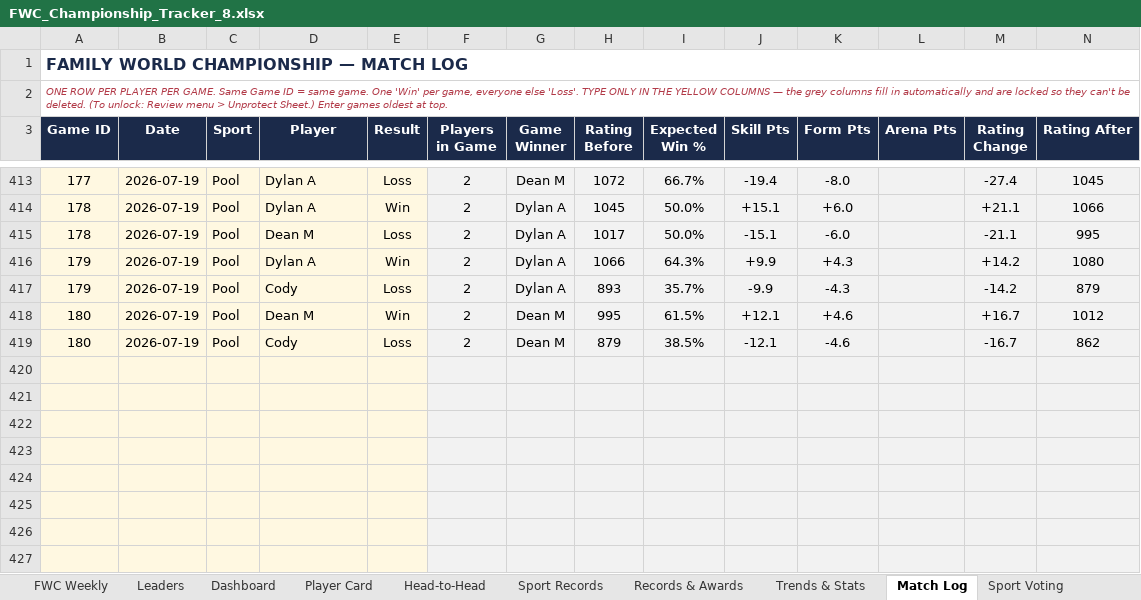
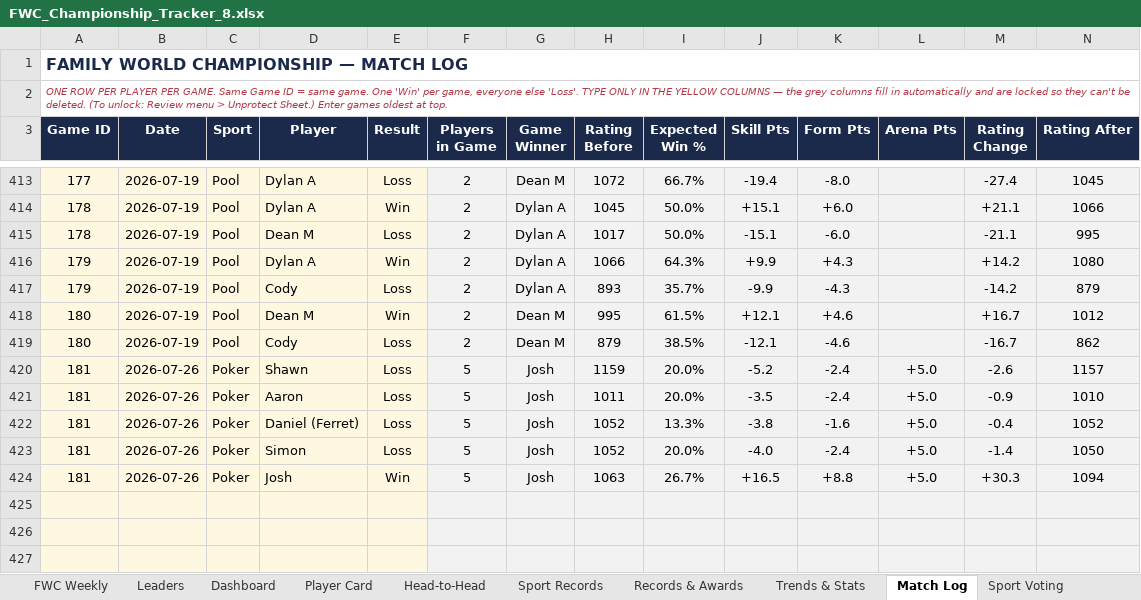
Before and after one commit to PeachyAUS/fwc, an Excel workbook: FWC_Championship_Tracker_8.xlsx, sheet Match Log, drawn as a sheet; only a part is shown, gaps mark what is left out; values as stored, in another font and other column widths than the file's, no borders; removed rows and columns are numbered as before the commit, all else as after; rows hold the shown columns only; the diff names each change by its address in the sheet, - before the commit and + after, or states it on an @@ line.

Commit message:
Wrap, week ending 27 Jul (poker night, champ At risk), game 181 data

```diff
--- a/FWC_Championship_Tracker_8.xlsx (sheet Match Log)
+++ b/FWC_Championship_Tracker_8.xlsx (sheet Match Log)
-row 420: (empty)
-row 421: (empty)
-row 422: (empty)
-row 423: (empty)
-row 424: (empty)
+row 420: 181 | 2026-07-26 | Poker | Shawn | Loss | 5 | Josh | 1159 | 20.0% | -5.2 | -2.4 | +5.0 | -2.6 | 1157
+row 421: 181 | 2026-07-26 | Poker | Aaron | Loss | 5 | Josh | 1011 | 20.0% | -3.5 | -2.4 | +5.0 | -0.9 | 1010
+row 422: 181 | 2026-07-26 | Poker | Daniel (Ferret) | Loss | 5 | Josh | 1052 | 13.3% | -3.8 | -1.6 | +5.0 | -0.4 | 1052
+row 423: 181 | 2026-07-26 | Poker | Simon | Loss | 5 | Josh | 1052 | 20.0% | -4.0 | -2.4 | +5.0 | -1.4 | 1050
+row 424: 181 | 2026-07-26 | Poker | Josh | Win | 5 | Josh | 1063 | 26.7% | +16.5 | +8.8 | +5.0 | +30.3 | 1094
```
Also changed, not shown: sheet Dashboard, sheet Poker Stake Ledger, sheet Sport Records, sheet Trends & Stats, sheet Head-to-Head, sheet Player Card, 2 more sheets, formulas that keep their value, hidden cells, 1 other file.
